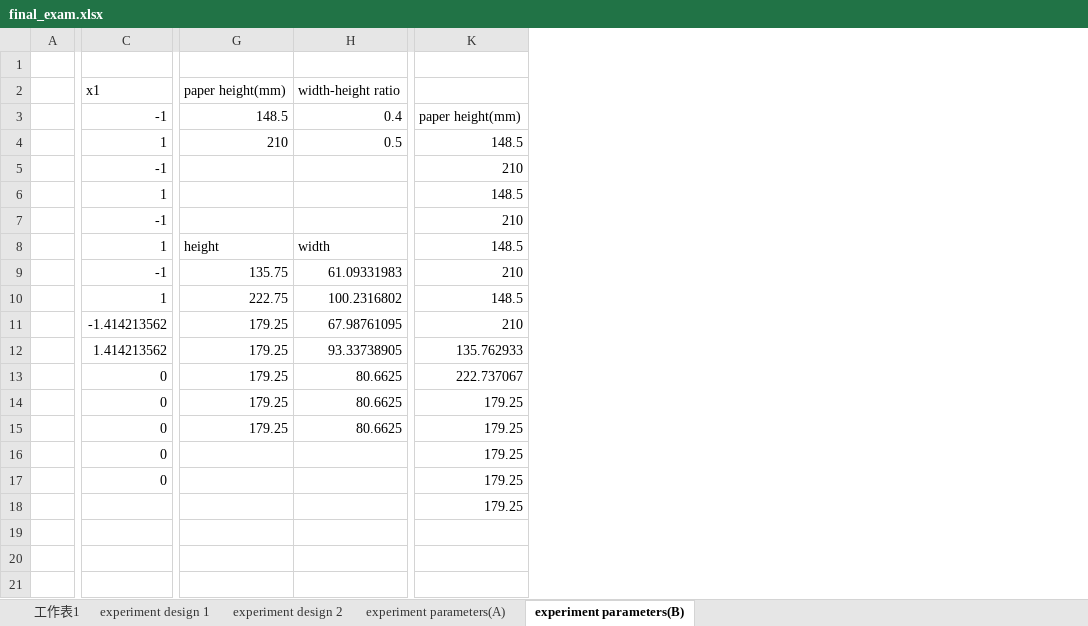
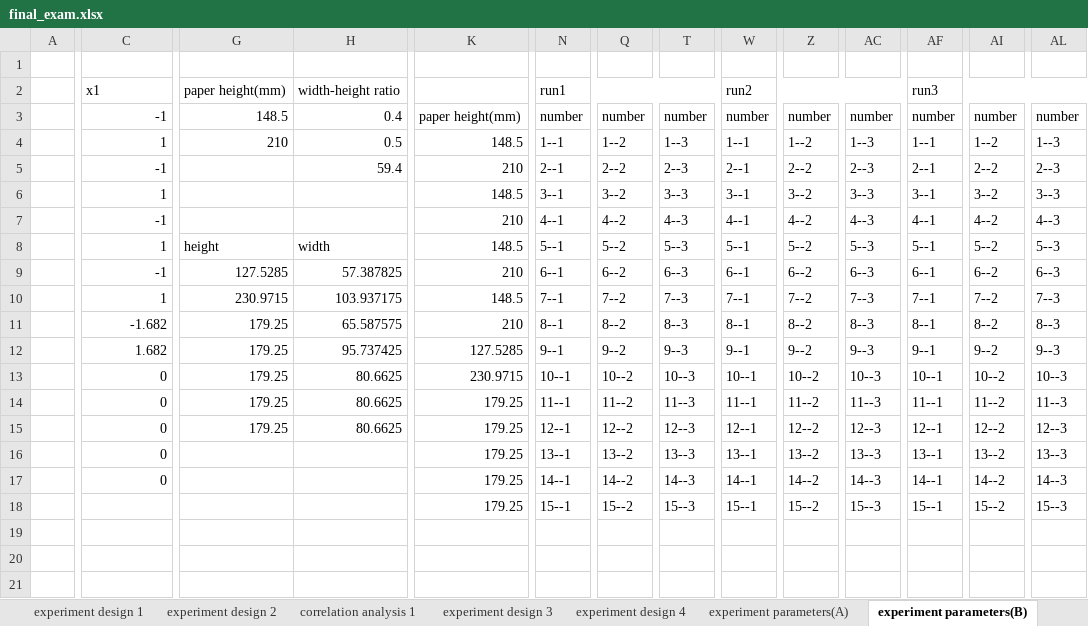
Before and after one commit to Yi-An-Wang/institute_information, an Excel workbook: 統計管制與最佳化方法概論/homework/my_homework/final exam/final_exam.xlsx, sheet experiment parameters(B), drawn as a sheet; only a part is shown, gaps mark what is left out; values as stored, in another font and other column widths than the file's, no cell formats; the diff covers the shown part only; the diff names each change by its address in the sheet, - before the commit and + after, or states it on an @@ line.

```diff
--- a/統計管制與最佳化方法概論/homework/my_homework/final exam/final_exam.xlsx (sheet experiment parameters(B))
+++ b/統計管制與最佳化方法概論/homework/my_homework/final exam/final_exam.xlsx (sheet experiment parameters(B))
+sheet tab: correlation analysis 1
+sheet tab: experiment design 3
+sheet tab: experiment design 4
@@ column N unhidden, rows 2-18: run1 | number | 1--1 | 2--1 | 3--1 | 4--1 | 5--1 | 6--1 | 7--1 | 8--1 | 9--1 | 10--1 | 11--1 | 12--1 | 13--1 | 14--1 | 15--1 @@
@@ column Q unhidden, rows 3-18: number | 1--2 | 2--2 | 3--2 | 4--2 | 5--2 | 6--2 | 7--2 | 8--2 | 9--2 | 10--2 | 11--2 | 12--2 | 13--2 | 14--2 | 15--2 @@
@@ column T unhidden, rows 3-18: number | 1--3 | 2--3 | 3--3 | 4--3 | 5--3 | 6--3 | 7--3 | 8--3 | 9--3 | 10--3 | 11--3 | 12--3 | 13--3 | 14--3 | 15--3 @@
@@ column W unhidden, rows 2-18: run2 | number | 1--1 | 2--1 | 3--1 | 4--1 | 5--1 | 6--1 | 7--1 | 8--1 | 9--1 | 10--1 | 11--1 | 12--1 | 13--1 | 14--1 | 15--1 @@
@@ column Z unhidden, rows 3-18: number | 1--2 | 2--2 | 3--2 | 4--2 | 5--2 | 6--2 | 7--2 | 8--2 | 9--2 | 10--2 | 11--2 | 12--2 | 13--2 | 14--2 | 15--2 @@
@@ column AC unhidden, rows 3-18: number | 1--3 | 2--3 | 3--3 | 4--3 | 5--3 | 6--3 | 7--3 | 8--3 | 9--3 | 10--3 | 11--3 | 12--3 | 13--3 | 14--3 | 15--3 @@
@@ column AF unhidden, rows 2-18: run3 | number | 1--1 | 2--1 | 3--1 | 4--1 | 5--1 | 6--1 | 7--1 | 8--1 | 9--1 | 10--1 | 11--1 | 12--1 | 13--1 | 14--1 | 15--1 @@
@@ column AI unhidden, rows 3-18: number | 1--2 | 2--2 | 3--2 | 4--2 | 5--2 | 6--2 | 7--2 | 8--2 | 9--2 | 10--2 | 11--2 | 12--2 | 13--2 | 14--2 | 15--2 @@
@@ column AL unhidden, rows 3-18: number | 1--3 | 2--3 | 3--3 | 4--3 | 5--3 | 6--3 | 7--3 | 8--3 | 9--3 | 10--3 | 11--3 | 12--3 | 13--3 | 14--3 | 15--3 @@
-H5: (empty)
+H5: 59.4
-G9: 135.75
+G9: 127.5285
-H9: 61.09331983
+H9: 57.387825
-G10: 222.75
+G10: 230.9715
-H10: 100.2316802
+H10: 103.937175
-C11: -1.414213562
+C11: -1.682
-H11: 67.98761095
+H11: 65.587575
-C12: 1.414213562
+C12: 1.682
-H12: 93.33738905
+H12: 95.737425
-K12: 135.762933
+K12: 127.5285
-K13: 222.737067
+K13: 230.9715
```
Also changed, not shown: 21 added rows, 1 removed row and 210 edited cells elsewhere in this sheet, sheet 工作表1, sheet experiment design 2, sheet experiment design 1, cell formats, hidden cells, charts or pictures, 統計管制與最佳化方法概論/homework/my_homework/HW15/hw_15.xlsx, 1 other file.
